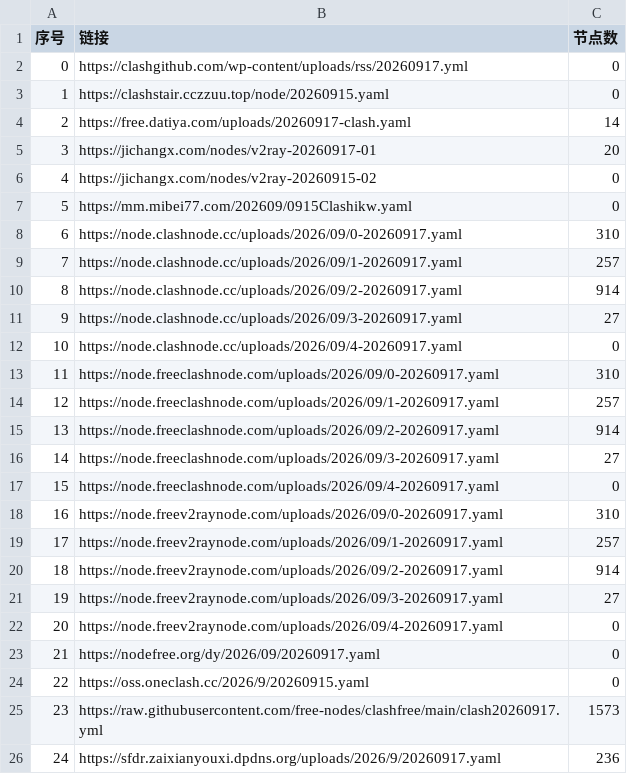
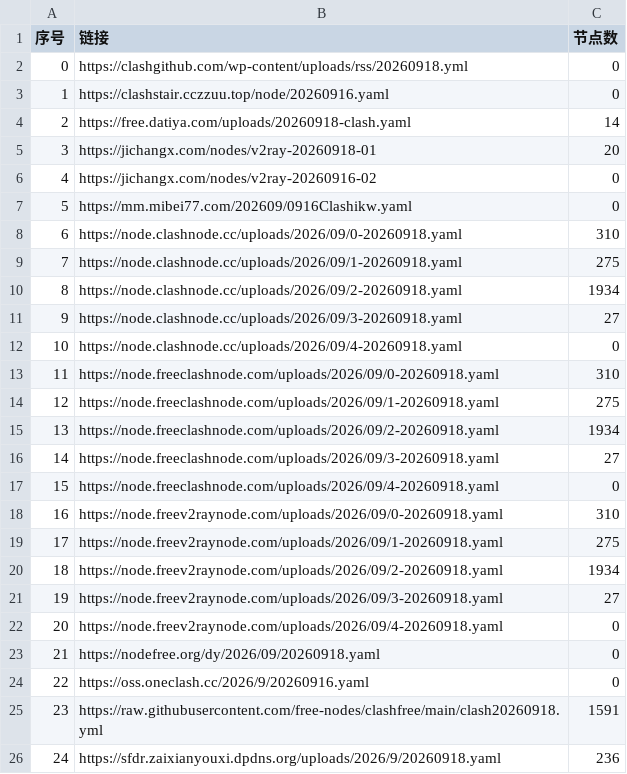
Before and after one commit to softttfc/clashcode, a CSV file: list_result.csv, drawn as a sheet; only a part is shown; the diff covers the shown part only.

```diff
--- a/list_result.csv
+++ b/list_result.csv
@@ -1,26 +1,26 @@
 序号,链接,节点数
-0,https://clashgithub.com/wp-content/uploads/rss/20260917.yml,0
-1,https://clashstair.cczzuu.top/node/20260915.yaml,0
-2,https://free.datiya.com/uploads/20260917-clash.yaml,14
-3,https://jichangx.com/nodes/v2ray-20260917-01,20
-4,https://jichangx.com/nodes/v2ray-20260915-02,0
-5,https://mm.mibei77.com/202609/0915Clashikw.yaml,0
-6,https://node.clashnode.cc/uploads/2026/09/0-20260917.yaml,310
-7,https://node.clashnode.cc/uploads/2026/09/1-20260917.yaml,257
-8,https://node.clashnode.cc/uploads/2026/09/2-20260917.yaml,914
-9,https://node.clashnode.cc/uploads/2026/09/3-20260917.yaml,27
-10,https://node.clashnode.cc/uploads/2026/09/4-20260917.yaml,0
-11,https://node.freeclashnode.com/uploads/2026/09/0-20260917.yaml,310
-12,https://node.freeclashnode.com/uploads/2026/09/1-20260917.yaml,257
-13,https://node.freeclashnode.com/uploads/2026/09/2-20260917.yaml,914
-14,https://node.freeclashnode.com/uploads/2026/09/3-20260917.yaml,27
-15,https://node.freeclashnode.com/uploads/2026/09/4-20260917.yaml,0
-16,https://node.freev2raynode.com/uploads/2026/09/0-20260917.yaml,310
-17,https://node.freev2raynode.com/uploads/2026/09/1-20260917.yaml,257
-18,https://node.freev2raynode.com/uploads/2026/09/2-20260917.yaml,914
-19,https://node.freev2raynode.com/uploads/2026/09/3-20260917.yaml,27
-20,https://node.freev2raynode.com/uploads/2026/09/4-20260917.yaml,0
-21,https://nodefree.org/dy/2026/09/20260917.yaml,0
-22,https://oss.oneclash.cc/2026/9/20260915.yaml,0
-23,https://raw.githubusercontent.com/free-nodes/clashfree/main/clash20260917.yml,1573
-24,https://sfdr.zaixianyouxi.dpdns.org/uploads/2026/9/20260917.yaml,236
+0,https://clashgithub.com/wp-content/uploads/rss/20260918.yml,0
+1,https://clashstair.cczzuu.top/node/20260916.yaml,0
+2,https://free.datiya.com/uploads/20260918-clash.yaml,14
+3,https://jichangx.com/nodes/v2ray-20260918-01,20
+4,https://jichangx.com/nodes/v2ray-20260916-02,0
+5,https://mm.mibei77.com/202609/0916Clashikw.yaml,0
+6,https://node.clashnode.cc/uploads/2026/09/0-20260918.yaml,310
+7,https://node.clashnode.cc/uploads/2026/09/1-20260918.yaml,275
+8,https://node.clashnode.cc/uploads/2026/09/2-20260918.yaml,1934
+9,https://node.clashnode.cc/uploads/2026/09/3-20260918.yaml,27
+10,https://node.clashnode.cc/uploads/2026/09/4-20260918.yaml,0
+11,https://node.freeclashnode.com/uploads/2026/09/0-20260918.yaml,310
+12,https://node.freeclashnode.com/uploads/2026/09/1-20260918.yaml,275
+13,https://node.freeclashnode.com/uploads/2026/09/2-20260918.yaml,1934
+14,https://node.freeclashnode.com/uploads/2026/09/3-20260918.yaml,27
+15,https://node.freeclashnode.com/uploads/2026/09/4-20260918.yaml,0
+16,https://node.freev2raynode.com/uploads/2026/09/0-20260918.yaml,310
+17,https://node.freev2raynode.com/uploads/2026/09/1-20260918.yaml,275
+18,https://node.freev2raynode.com/uploads/2026/09/2-20260918.yaml,1934
+19,https://node.freev2raynode.com/uploads/2026/09/3-20260918.yaml,27
+20,https://node.freev2raynode.com/uploads/2026/09/4-20260918.yaml,0
+21,https://nodefree.org/dy/2026/09/20260918.yaml,0
+22,https://oss.oneclash.cc/2026/9/20260916.yaml,0
+23,https://raw.githubusercontent.com/free-nodes/clashfree/main/clash20260918.yml,1591
+24,https://sfdr.zaixianyouxi.dpdns.org/uploads/2026/9/20260918.yaml,236
```
Also changed, not shown: 15 edited cells elsewhere in this file, 41 other files.
